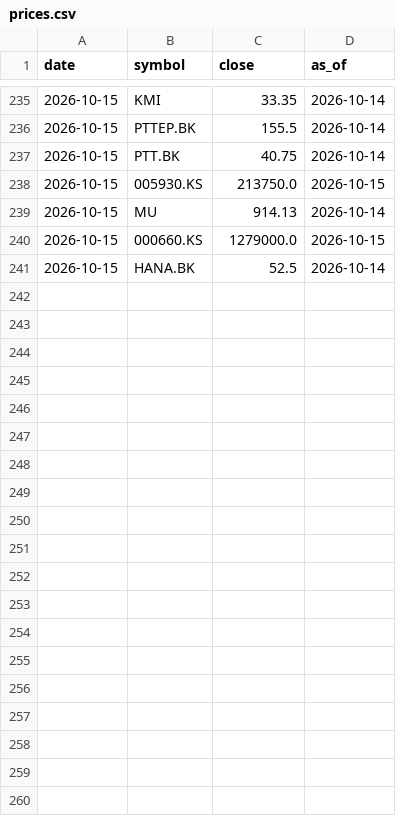
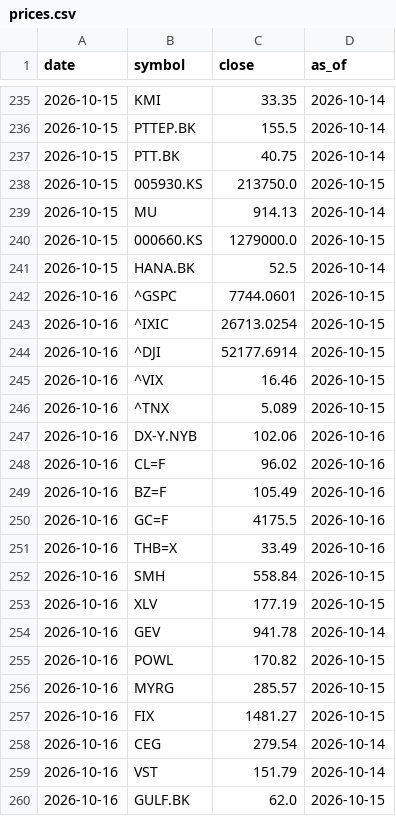
Before and after one commit to Utootar/WWWTrend, a CSV file: data/prices.csv, drawn as a sheet; only a part is shown, gaps mark what is left out; the diff covers the shown part only.

```diff
--- a/data/prices.csv
+++ b/data/prices.csv
@@ -241 +241,20 @@ date,symbol,close,as_of
 2026-10-15,HANA.BK,52.5,2026-10-14
+2026-10-16,^GSPC,7744.0601,2026-10-15
+2026-10-16,^IXIC,26713.0254,2026-10-15
+2026-10-16,^DJI,52177.6914,2026-10-15
+2026-10-16,^VIX,16.46,2026-10-15
+2026-10-16,^TNX,5.089,2026-10-15
+2026-10-16,DX-Y.NYB,102.06,2026-10-16
+2026-10-16,CL=F,96.02,2026-10-16
+2026-10-16,BZ=F,105.49,2026-10-16
+2026-10-16,GC=F,4175.5,2026-10-16
+2026-10-16,THB=X,33.49,2026-10-16
+2026-10-16,SMH,558.84,2026-10-15
+2026-10-16,XLV,177.19,2026-10-15
+2026-10-16,GEV,941.78,2026-10-14
+2026-10-16,POWL,170.82,2026-10-15
+2026-10-16,MYRG,285.57,2026-10-15
+2026-10-16,FIX,1481.27,2026-10-15
+2026-10-16,CEG,279.54,2026-10-14
+2026-10-16,VST,151.79,2026-10-14
+2026-10-16,GULF.BK,62.0,2026-10-15
```
Also changed, not shown: 9 added rows elsewhere in this file, 4 other files.
